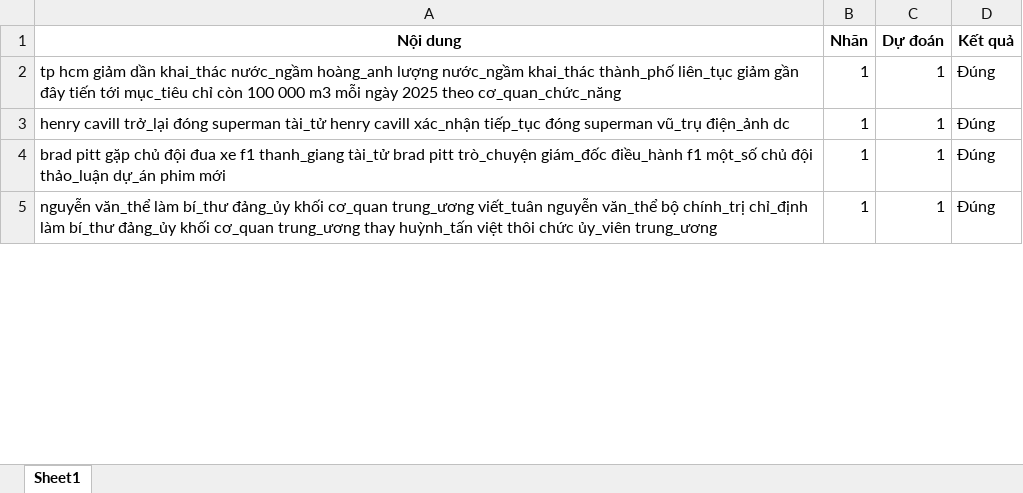
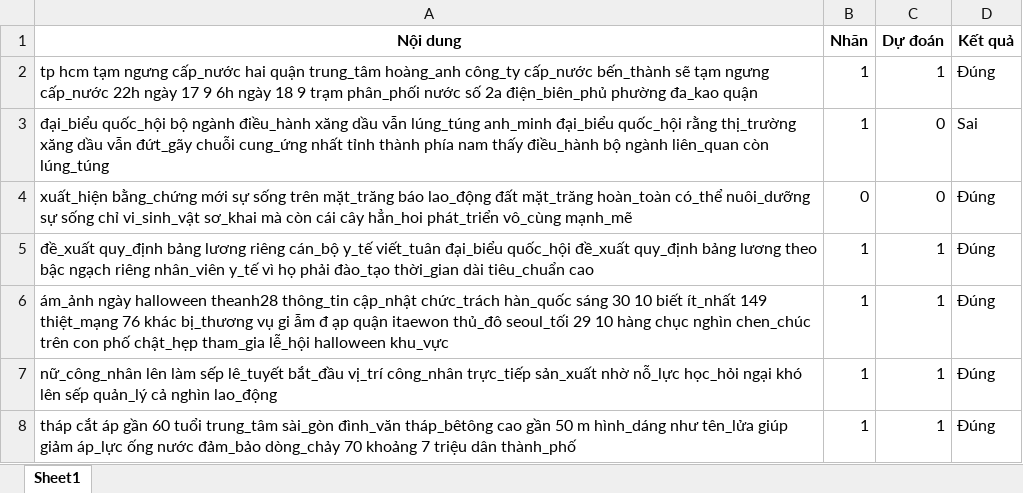
Before and after one commit to Khanhnvtb/Fake-news, an Excel workbook: predict.xlsx, sheet Sheet1, drawn as a sheet; only a part is shown; values as stored, in another font and other column widths than the file's, no borders; addresses are those after the commit; the diff covers the shown part only; the diff names each change by its address in the sheet, - before the commit and + after, or states it on an @@ line.

```diff
--- a/predict.xlsx (sheet Sheet1)
+++ b/predict.xlsx (sheet Sheet1)
-A2 (Nội dung): tp hcm giảm dần khai_thác nước_ngầm hoàng_anh lượng nước_ngầm khai_thác thành_phố liên_tục giảm gần đây tiến tới mục_tiêu chỉ còn 100 000 m3 mỗi ngày 2025 theo cơ_quan_chức_năng
+A2 (Nội dung): tp hcm tạm ngưng cấp_nước hai quận trung_tâm hoàng_anh công_ty cấp_nước bến_thành sẽ tạm ngưng cấp_nước 22h ngày 17 9 6h ngày 18 9 trạm phân_phối nước số 2a điện_biên_phủ phường đa_kao quận
+row 3: đại_biểu quốc_hội bộ ngành điều_hành xăng dầu vẫn lúng_túng anh_minh đại_biểu quốc_hội rằng thị_trường xăng dầu vẫn đứt_gãy chuỗi cung_ứng nhất tỉnh thành phía nam thấy điều_hành bộ ngành liên_quan còn lúng_túng | 1 | 0 | Sai
@@ row 48 moved to row 4: xuất_hiện bằng_chứng mới sự sống trên mặ… @@
-A5 (Nội dung): henry cavill trở_lại đóng superman tài_tử henry cavill xác_nhận tiếp_tục đóng superman vũ_trụ điện_ảnh dc
+A5 (Nội dung): đề_xuất quy_định bảng lương riêng cán_bộ y_tế viết_tuân đại_biểu quốc_hội đề_xuất quy_định bảng lương theo bậc ngạch riêng nhân_viên y_tế vì họ phải đào_tạo thời_gian dài tiêu_chuẩn cao
-A6 (Nội dung): brad pitt gặp chủ đội đua xe f1 thanh_giang tài_tử brad pitt trò_chuyện giám_đốc điều_hành f1 một_số chủ đội thảo_luận dự_án phim mới
+A6 (Nội dung): ám_ảnh ngày halloween theanh28 thông_tin cập_nhật chức_trách hàn_quốc sáng 30 10 biết ít_nhất 149 thiệt_mạng 76 khác bị_thương vụ gi ẫm đ ạp quận itaewon thủ_đô seoul_tối 29 10 hàng chục nghìn chen_chúc trên con phố chật_hẹp tham_gia lễ_hội halloween khu_vực
-A7 (Nội dung): nguyễn văn_thể làm bí_thư đảng_ủy khối cơ_quan trung_ương viết_tuân nguyễn văn_thể bộ chính_trị chỉ_định làm bí_thư đảng_ủy khối cơ_quan trung_ương thay huỳnh_tấn việt thôi chức ủy_viên trung_ương
+A7 (Nội dung): nữ_công_nhân lên làm sếp lê_tuyết bắt_đầu vị_trí công_nhân trực_tiếp sản_xuất nhờ nỗ_lực học_hỏi ngại khó lên sếp quản_lý cả nghìn lao_động
+row 8: tháp cắt áp gần 60 tuổi trung_tâm sài_gòn đình_văn tháp_bêtông cao gần 50 m hình_dáng như tên_lửa giúp giảm áp_lực ống nước đảm_bảo dòng_chảy 70 khoảng 7 triệu dân thành_phố | 1 | 1 | Đúng
```
Also changed, not shown: 50 added rows, 52 removed rows, 8 moved rows and 21 edited cells elsewhere in this sheet, test.xlsx, train.xlsx, 4 other files.
